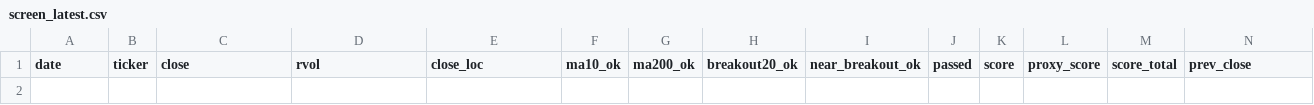
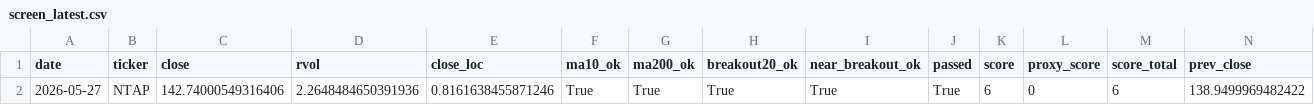
Before and after one commit to Hyodokamo/trend-catalyst-screener, a CSV file: data/outputs/screen_latest.csv, drawn as a sheet; only a part is shown; rows hold the shown columns only; the diff names each change by its address in the sheet, - before the commit and + after, or states it on an @@ line.

```diff
--- a/data/outputs/screen_latest.csv
+++ b/data/outputs/screen_latest.csv
+row 2: 2026-05-27 | NTAP | 142.74000549316406 | 2.2648484650391936 | 0.8161638455871246 | True | True | True | True | True | 6 | 0 | 6 | 138.9499969482422
```
Also changed, not shown: docs/screen_latest.csv, 3 other files.
